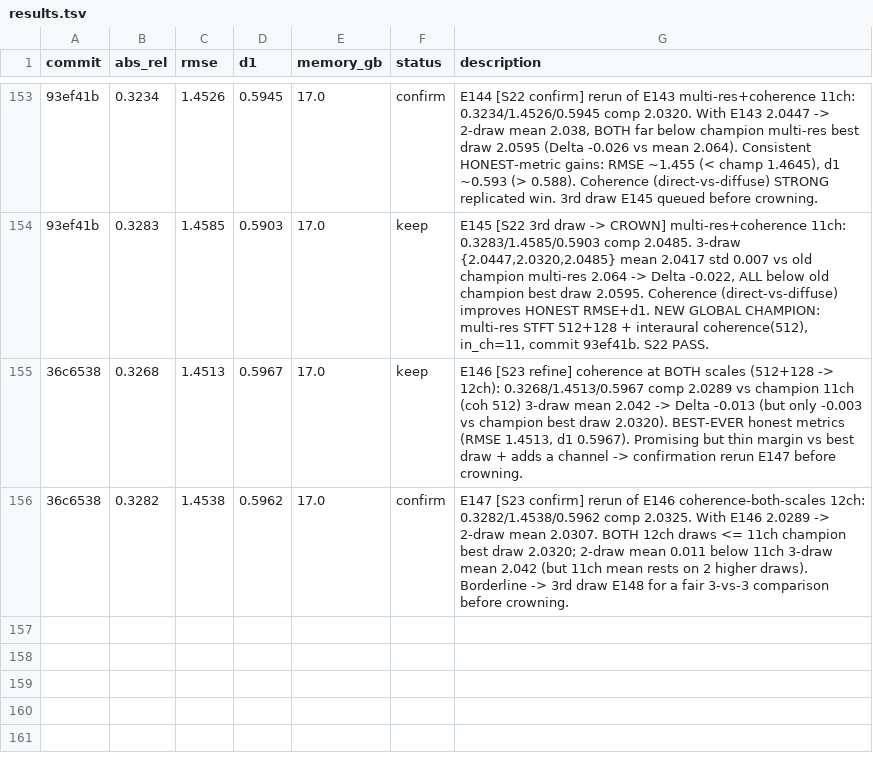
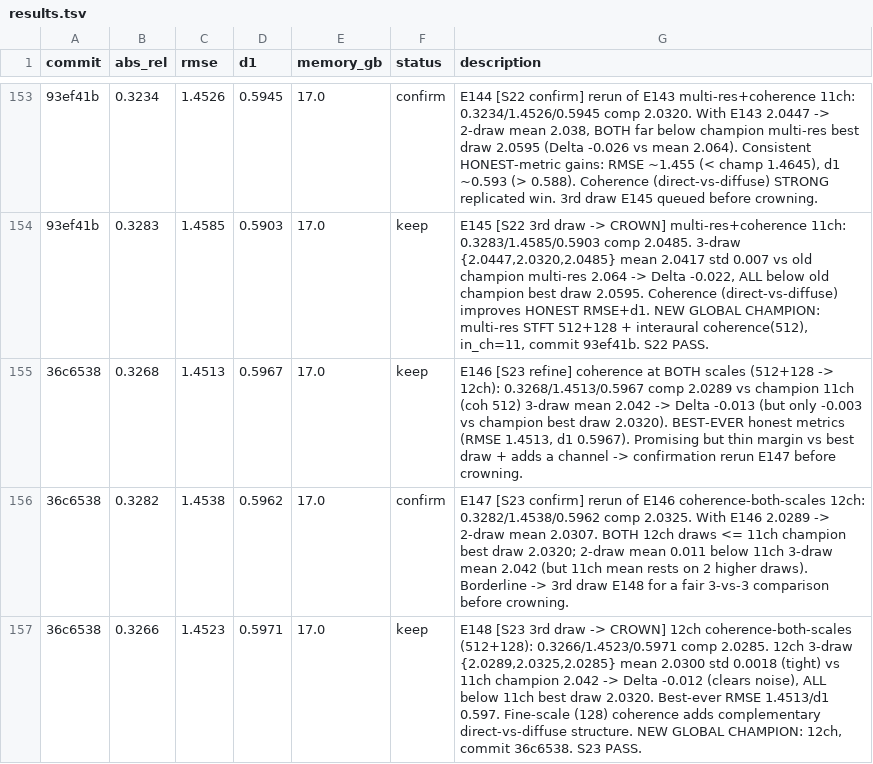
Before and after one commit to Kang-ChangWoo/auto_audio_depth_estimation, a TSV file: results.tsv, drawn as a sheet; only a part is shown, gaps mark what is left out; the diff names each change by its address in the sheet, - before the commit and + after, or states it on an @@ line.

Commit message:
CROWN 12ch champion (S23 PASS, coherence both scales, 3-draw mean 2.030, commit 36c6538). E149 [S24 tune]: coherence smooth taps 3->5

```diff
--- a/results.tsv
+++ b/results.tsv
+row 157: 36c6538 | 0.3266 | 1.4523 | 0.5971 | 17.0 | keep | E148 [S23 3rd draw -> CROWN] 12ch coherence-both-scales (512+128): 0.3266/1.4523/0.5971 comp 2.0285. 12ch 3-draw {2.0289,2.0325,2.0285} mean 2.0300 std 0.0018 (tight) vs 11ch champion 2.042 -> Delta -0.012 (clears noise), ALL below 11ch best draw 2.0320. Best-ever RMSE 1.4513/d1 0.597. Fine-scale (128) coherence adds complementary direct-vs-diffuse structure. NEW GLOBAL CHAMPION: 12ch, commit 36c6538. S23 PASS.
```
Also changed, not shown: 4 other files.
